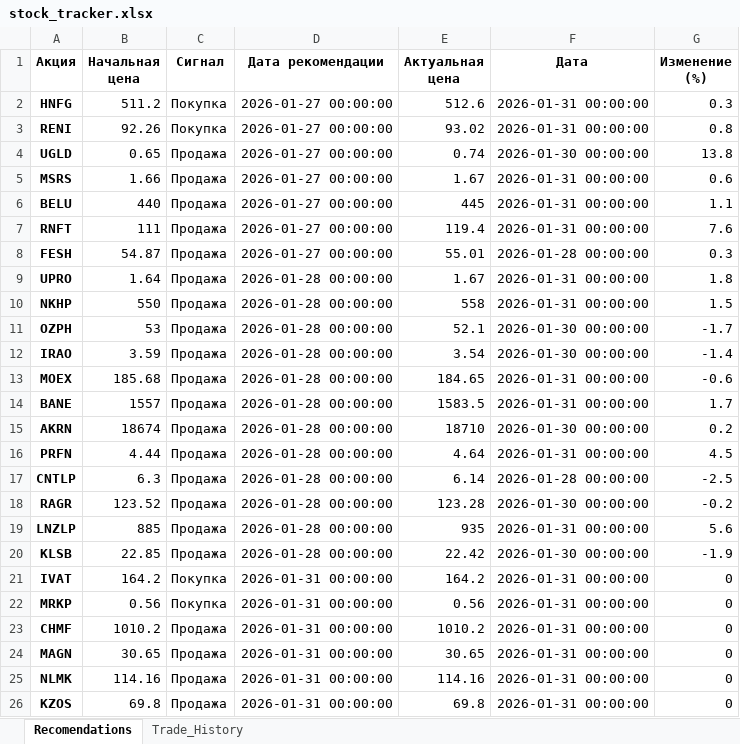
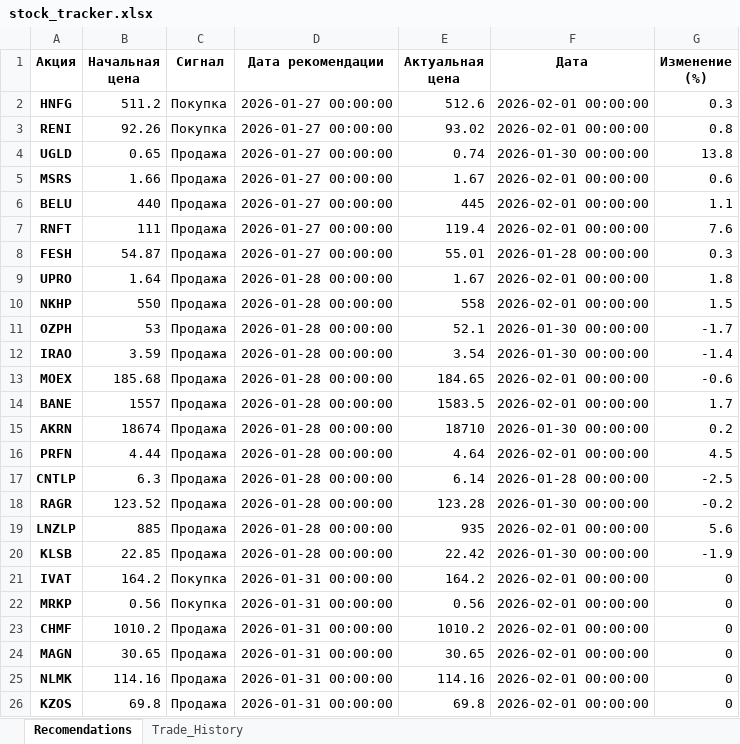
Before and after one commit to ChtoGde/invest_analysis, an Excel workbook: stock_tracker.xlsx, sheet Recomendations, drawn as a sheet; values as stored, in another font and other column widths than the file's, no borders; the diff names each change by its address in the sheet, - before the commit and + after, or states it on an @@ line.

```diff
--- a/stock_tracker.xlsx (sheet Recomendations)
+++ b/stock_tracker.xlsx (sheet Recomendations)
-F2:F3 (Дата): 2026-01-31 00:00:00
+F2:F3 (Дата): 2026-02-01 00:00:00
-F5:F7 (Дата): 2026-01-31 00:00:00
+F5:F7 (Дата): 2026-02-01 00:00:00
-F9:F10 (Дата): 2026-01-31 00:00:00
+F9:F10 (Дата): 2026-02-01 00:00:00
-F13:F14 (Дата): 2026-01-31 00:00:00
+F13:F14 (Дата): 2026-02-01 00:00:00
-F16 (Дата): 2026-01-31 00:00:00
+F16 (Дата): 2026-02-01 00:00:00
-F19 (Дата): 2026-01-31 00:00:00
+F19 (Дата): 2026-02-01 00:00:00
-F21:F26 (Дата): 2026-01-31 00:00:00
+F21:F26 (Дата): 2026-02-01 00:00:00
```
Also changed, not shown: 4 other files.
